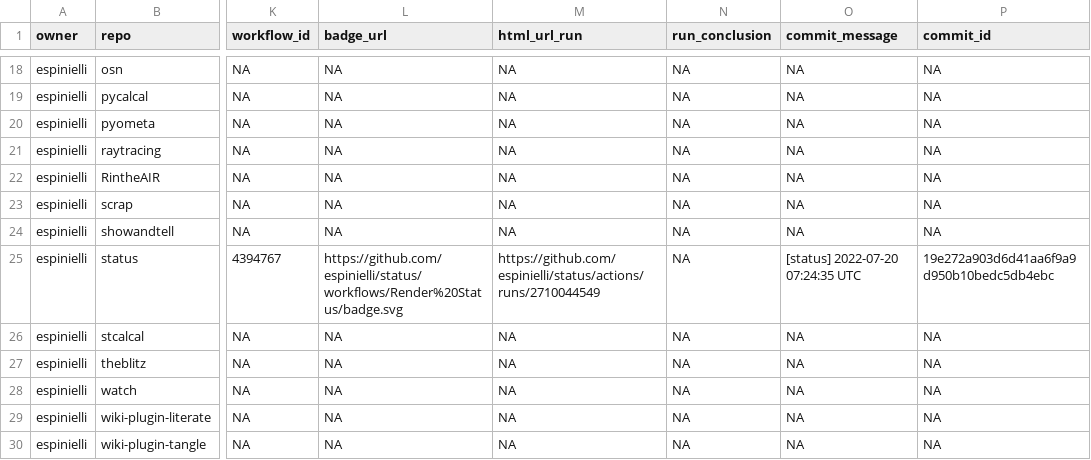
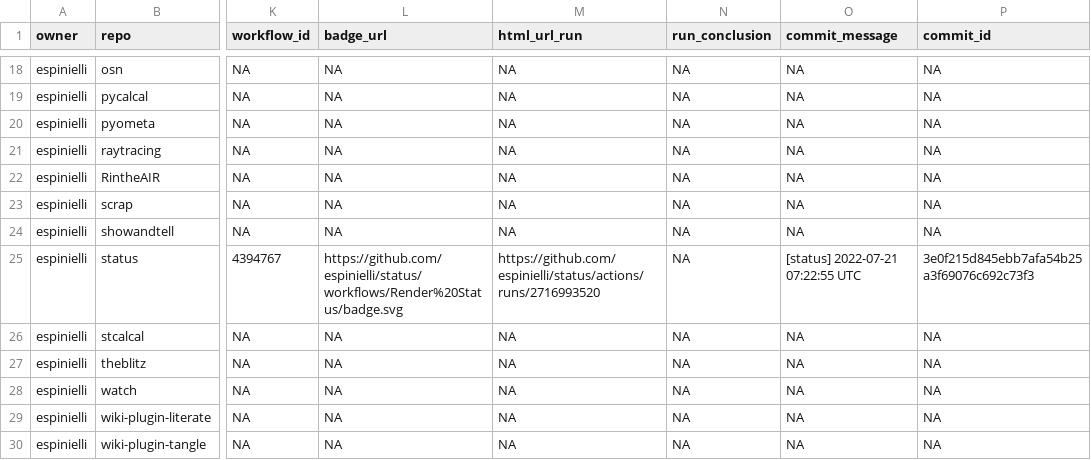
Before and after one commit to espinielli/status, a CSV file: repos.csv, drawn as a sheet; only a part is shown, gaps mark what is left out; the diff names each change by its address in the sheet, - before the commit and + after, or states it on an @@ line.

```diff
--- a/repos.csv
+++ b/repos.csv
-M25 (html_url_run): https://github.com/espinielli/status/actions/runs/2710044549
+M25 (html_url_run): https://github.com/espinielli/status/actions/runs/2716993520
-O25 (commit_message): [status] 2022-07-20 07:24:35 UTC
+O25 (commit_message): [status] 2022-07-21 07:22:55 UTC
-P25 (commit_id): 19e272a903d6d41aa6f9a9d950b10bedc5db4ebc
+P25 (commit_id): 3e0f215d845ebb7afa54b25a3f69076c692c73f3
```
Also changed, not shown: 1 other file.
